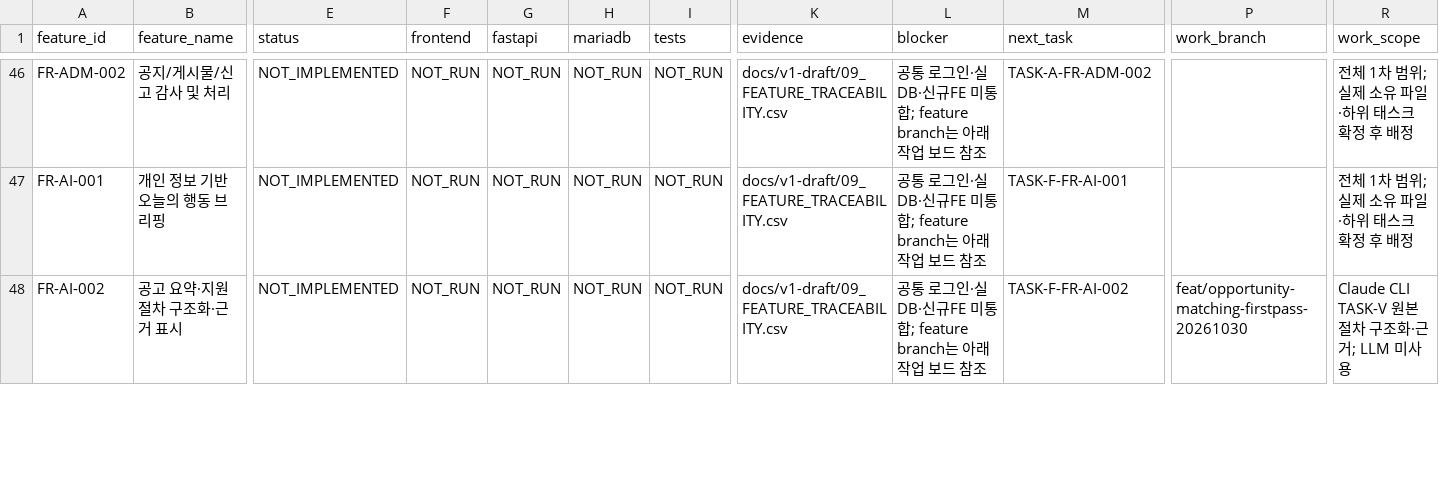
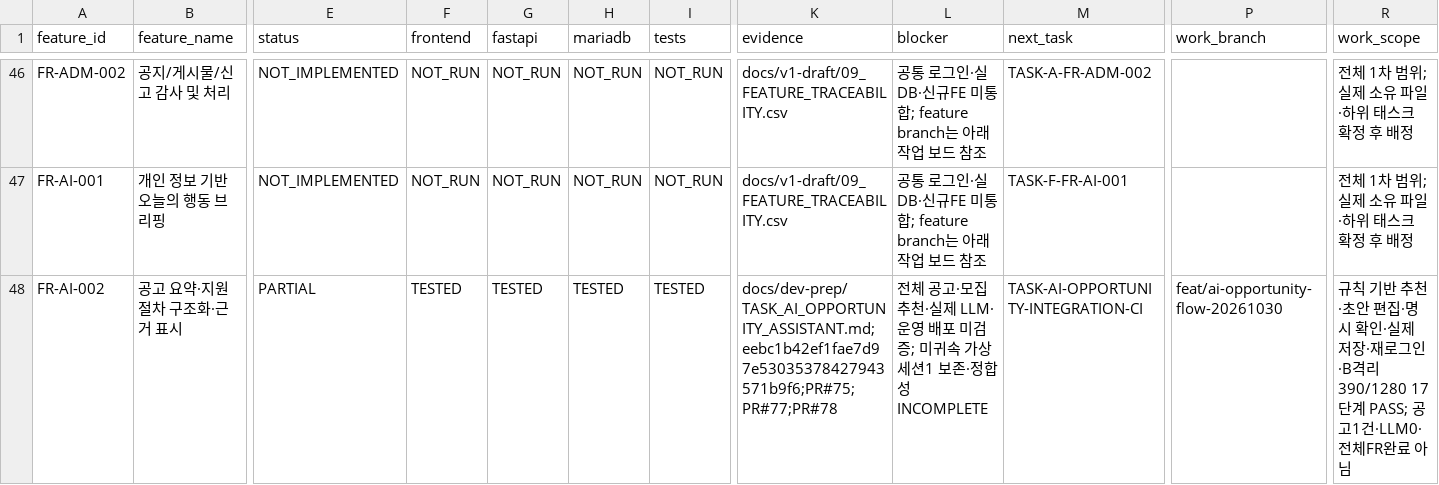
Before and after one commit to not-a-devs/ditNow, a CSV file: docs/dev-prep/06_FEATURE_IMPLEMENTATION_STATUS.csv, drawn as a sheet; only a part is shown, gaps mark what is left out; the diff covers the shown part only; the diff names each change by its address in the sheet, - before the commit and + after, or states it on an @@ line.

```diff
--- a/docs/dev-prep/06_FEATURE_IMPLEMENTATION_STATUS.csv
+++ b/docs/dev-prep/06_FEATURE_IMPLEMENTATION_STATUS.csv
-E48 (status): NOT_IMPLEMENTED
+E48 (status): PARTIAL
-F48 (frontend): NOT_RUN
+F48 (frontend): TESTED
-G48 (fastapi): NOT_RUN
+G48 (fastapi): TESTED
-H48 (mariadb): NOT_RUN
+H48 (mariadb): TESTED
-I48 (tests): NOT_RUN
+I48 (tests): TESTED
-K48 (evidence): docs/v1-draft/09_FEATURE_TRACEABILITY.csv
+K48 (evidence): docs/dev-prep/TASK_AI_OPPORTUNITY_ASSISTANT.md;eebc1b42ef1fae7d97e53035378427943571b9f6;PR#75;PR#77;PR#78
-L48 (blocker): 공통 로그인·실DB·신규FE 미통합; feature branch는 아래 작업 보드 참조
+L48 (blocker): 전체 공고·모집 추천·실제 LLM·운영 배포 미검증; 미귀속 가상 세션1 보존·정합성 INCOMPLETE
-M48 (next_task): TASK-F-FR-AI-002
+M48 (next_task): TASK-AI-OPPORTUNITY-INTEGRATION-CI
-P48 (work_branch): feat/opportunity-matching-firstpass-20261030
+P48 (work_branch): feat/ai-opportunity-flow-20261030
-R48 (work_scope): Claude CLI TASK-V 원본 절차 구조화·근거; LLM 미사용
+R48 (work_scope): 규칙 기반 추천·초안 편집·명시 확인·실제 저장·재로그인·B격리 390/1280 17단계 PASS; 공고1건·LLM0·전체FR완료 아님
```
Also changed, not shown: 20 edited cells elsewhere in this file, 9 other files.
